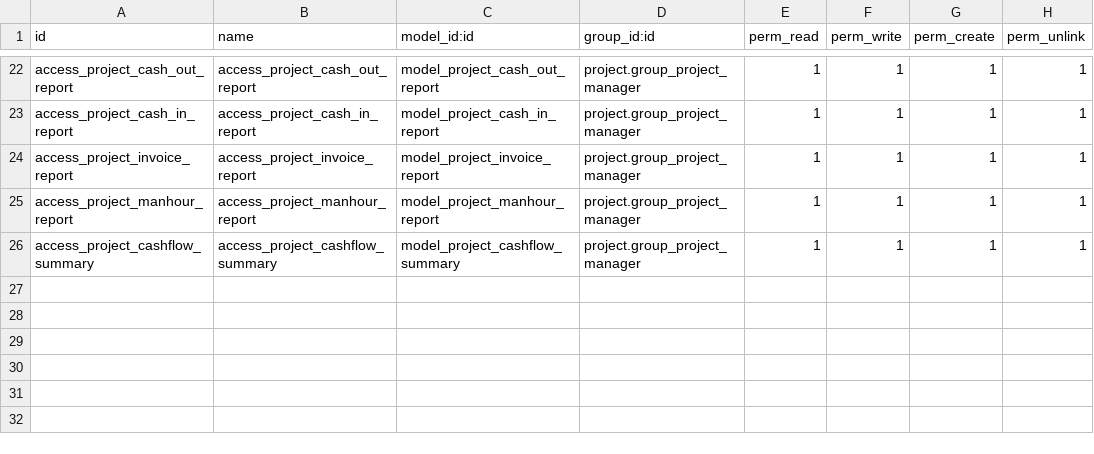
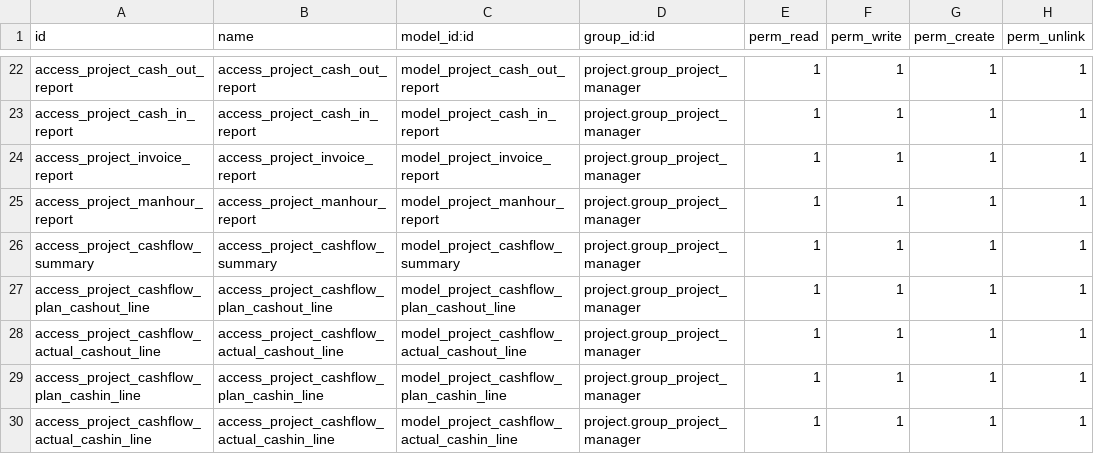
Before and after one commit to KillerQueen59/odoo-12-docker-compose, a CSV file: addons/rnet_project_management/security/ir.model.access.csv, drawn as a sheet; only a part is shown, gaps mark what is left out; the diff names each change by its address in the sheet, - before the commit and + after, or states it on an @@ line.

Commit message:
add cashflow summary

```diff
--- a/addons/rnet_project_management/security/ir.model.access.csv
+++ b/addons/rnet_project_management/security/ir.model.access.csv
+row 27: access_project_cashflow_plan_cashout_line | access_project_cashflow_plan_cashout_line | model_project_cashflow_plan_cashout_line | project.group_project_manager | 1 | 1 | 1 | 1
+row 28: access_project_cashflow_actual_cashout_line | access_project_cashflow_actual_cashout_line | model_project_cashflow_actual_cashout_line | project.group_project_manager | 1 | 1 | 1 | 1
+row 29: access_project_cashflow_plan_cashin_line | access_project_cashflow_plan_cashin_line | model_project_cashflow_plan_cashin_line | project.group_project_manager | 1 | 1 | 1 | 1
+row 30: access_project_cashflow_actual_cashin_line | access_project_cashflow_actual_cashin_line | model_project_cashflow_actual_cashin_line | project.group_project_manager | 1 | 1 | 1 | 1
```
Also changed, not shown: 4 other files.
